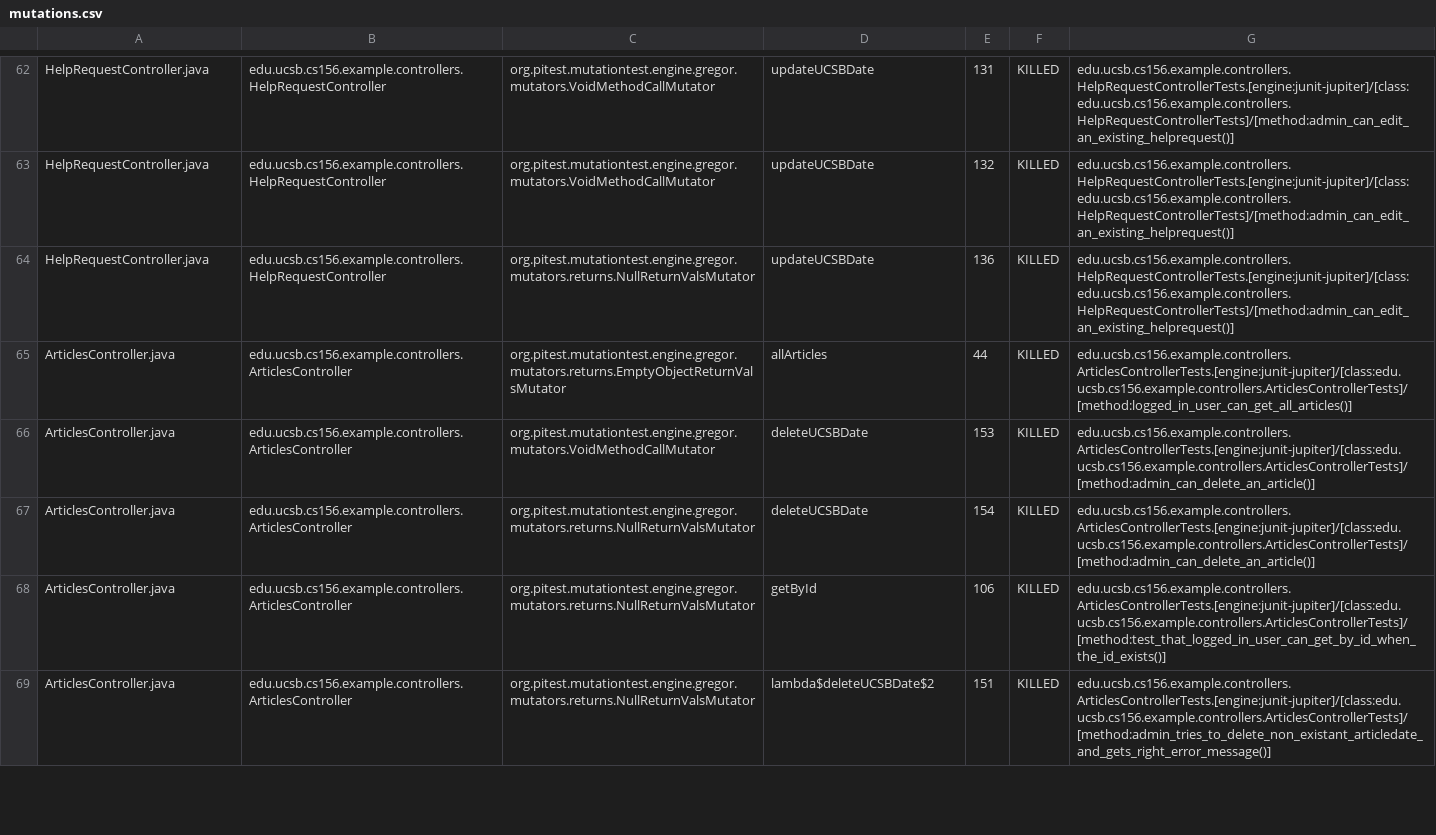
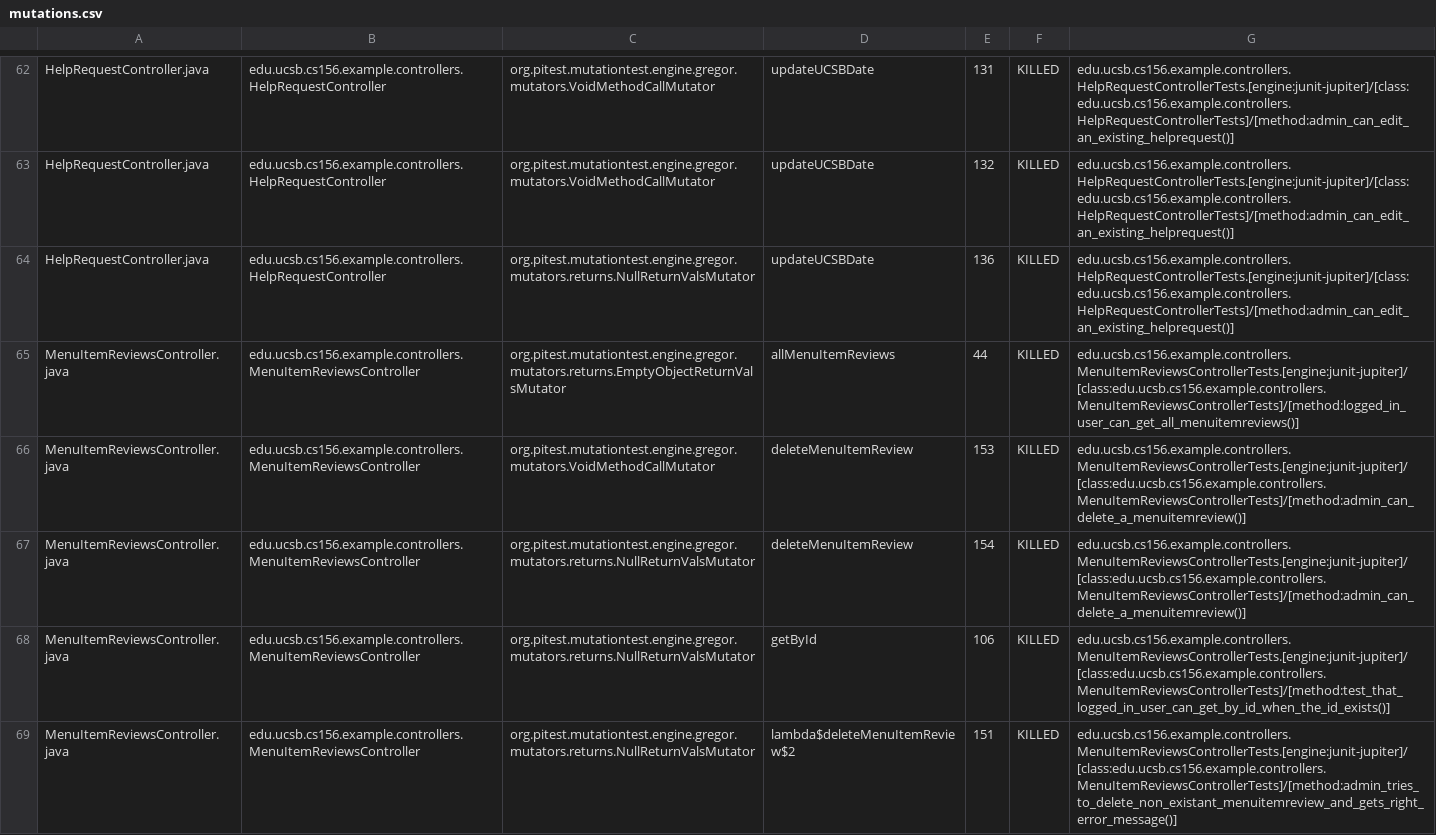
Before and after one commit to ucsb-cs156-f25/team01-f25-15, a CSV file: pitest/mutations.csv, drawn as a sheet; only a part is shown, gaps mark what is left out; the shorter side is filled out with more unchanged rows; the diff covers the shown part only.

Commit message:
Deploying to gh-pages from @ ucsb-cs156-f25/team01-f25-15@cc6110aba410bfc1f4ff435e75012a8f32e738b5 🚀

```diff
--- a/pitest/mutations.csv
+++ b/pitest/mutations.csv
@@ -64 +64,6 @@ HelpRequestController.java,edu.ucsb.cs156.example.controllers.HelpRequestControl
 HelpRequestController.java,edu.ucsb.cs156.example.controllers.HelpRequestController,org.pitest.mutationtest.engine.gregor.mutators.returns.NullReturnValsMutator,updateUCSBDate,136,KILLED,edu.ucsb.cs156.example.controllers.HelpRequestControllerTests.[engine:junit-jupiter]/[class:edu.ucsb.cs156.example.controllers.HelpRequestControllerTests]/[method:admin_can_edit_an_existing_helprequest()]
+MenuItemReviewsController.java,edu.ucsb.cs156.example.controllers.MenuItemReviewsController,org.pitest.mutationtest.engine.gregor.mutators.returns.EmptyObjectReturnValsMutator,allMenuItemReviews,44,KILLED,edu.ucsb.cs156.example.controllers.MenuItemReviewsControllerTests.[engine:junit-jupiter]/[class:edu.ucsb.cs156.example.controllers.MenuItemReviewsControllerTests]/[method:logged_in_user_can_get_all_menuitemreviews()]
+MenuItemReviewsController.java,edu.ucsb.cs156.example.controllers.MenuItemReviewsController,org.pitest.mutationtest.engine.gregor.mutators.VoidMethodCallMutator,deleteMenuItemReview,153,KILLED,edu.ucsb.cs156.example.controllers.MenuItemReviewsControllerTests.[engine:junit-jupiter]/[class:edu.ucsb.cs156.example.controllers.MenuItemReviewsControllerTests]/[method:admin_can_delete_a_menuitemreview()]
+MenuItemReviewsController.java,edu.ucsb.cs156.example.controllers.MenuItemReviewsController,org.pitest.mutationtest.engine.gregor.mutators.returns.NullReturnValsMutator,deleteMenuItemReview,154,KILLED,edu.ucsb.cs156.example.controllers.MenuItemReviewsControllerTests.[engine:junit-jupiter]/[class:edu.ucsb.cs156.example.controllers.MenuItemReviewsControllerTests]/[method:admin_can_delete_a_menuitemreview()]
+MenuItemReviewsController.java,edu.ucsb.cs156.example.controllers.MenuItemReviewsController,org.pitest.mutationtest.engine.gregor.mutators.returns.NullReturnValsMutator,getById,106,KILLED,edu.ucsb.cs156.example.controllers.MenuItemReviewsControllerTests.[engine:junit-jupiter]/[class:edu.ucsb.cs156.example.controllers.MenuItemReviewsControllerTests]/[method:test_that_logged_in_user_can_get_by_id_when_the_id_exists()]
+MenuItemReviewsController.java,edu.ucsb.cs156.example.controllers.MenuItemReviewsController,org.pitest.mutationtest.engine.gregor.mutators.returns.NullReturnValsMutator,lambda$deleteMenuItemReview$2,151,KILLED,edu.ucsb.cs156.example.controllers.MenuItemReviewsControllerTests.[engine:junit-jupiter]/[class:edu.ucsb.cs156.example.controllers.MenuItemReviewsControllerTests]/[method:admin_tries_to_delete_non_existant_menuitemreview_and_gets_right_error_message()]
```
Also changed, not shown: 6 added rows, 8 removed rows, 8 moved rows and 2 edited cells elsewhere in this file, 24 other files.
